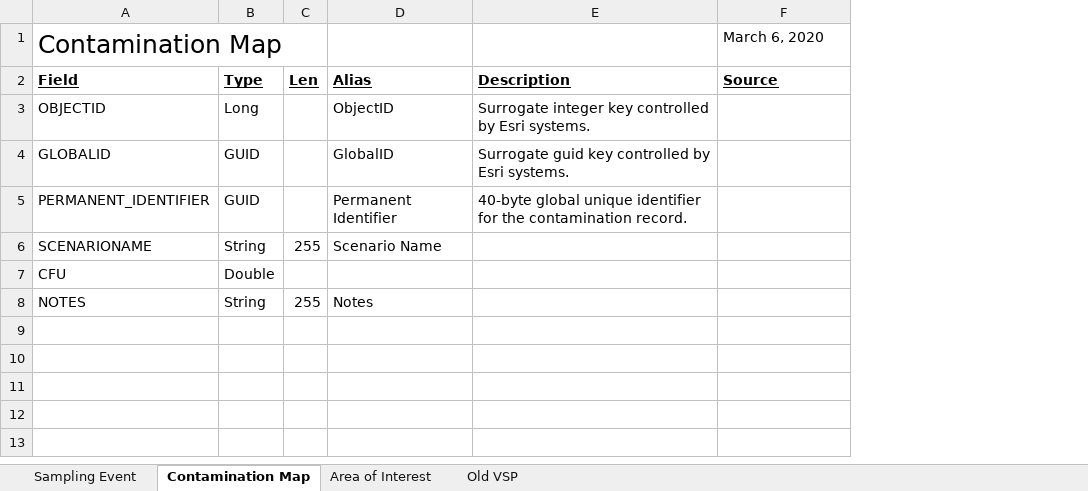
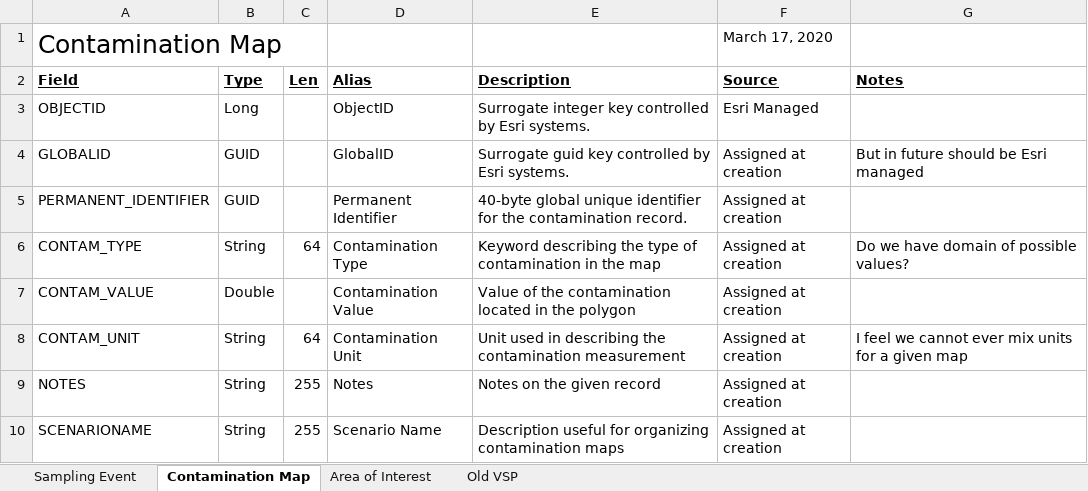
Before and after one commit to USEPA/Trade-off_Tool_for_Sampling, an Excel workbook: other_resources/doc/TOTS_schemas.xlsx, sheet Contamination Map, drawn as a sheet; values as stored, in another font and other column widths than the file's, no borders; removed rows and columns are numbered as before the commit, all else as after; the diff names each change by its address in the sheet, - before the commit and + after, or states it on an @@ line.

Commit message:
changes to record layout

```diff
--- a/other_resources/doc/TOTS_schemas.xlsx (sheet Contamination Map)
+++ b/other_resources/doc/TOTS_schemas.xlsx (sheet Contamination Map)
+column G (Notes), row 4: But in future should be Esri managed
-F1 (Source): March 6, 2020
+F1 (Source): March 17, 2020
-F3 (Source): (empty)
+F3 (Source): Esri Managed
-F4:F5 (Source): (empty)
+F4:F5 (Source): Assigned at creation
-row 6: SCENARIONAME | String | 255 | Scenario Name
-row 7: CFU | Double
+row 6: CONTAM_TYPE | String | 64 | Contamination Type | Keyword describing the type of contamination in the map | Assigned at creation | Do we have domain of possible values?
+row 7: CONTAM_VALUE | Double |  | Contamination Value | Value of the contamination located in the polygon | Assigned at creation
+row 8: CONTAM_UNIT | String | 64 | Contamination Unit | Unit used in describing the contamination measurement | Assigned at creation | I feel we cannot ever mix units for a given map
-E9 (Description): (empty)
+E9 (Description): Notes on the given record
-F9 (Source): (empty)
+F9 (Source): Assigned at creation
+row 10: SCENARIONAME | String | 255 | Scenario Name | Description useful for organizing contamination maps | Assigned at creation
```
Also changed, not shown: sheet Sampling Event, sheet Area of Interest, sheet Old VSP.
